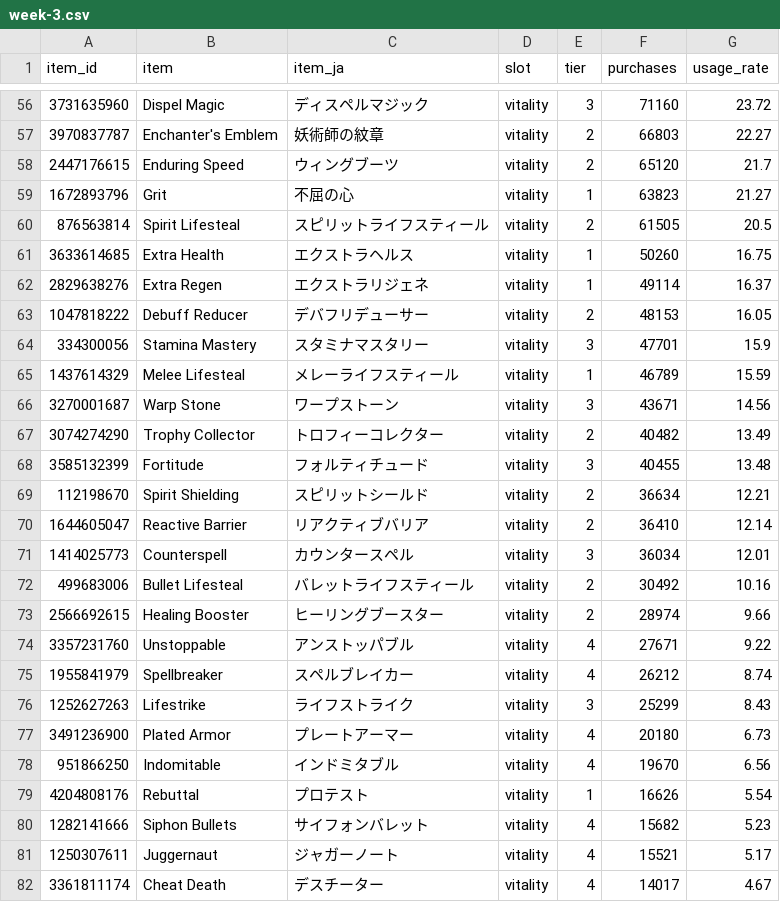
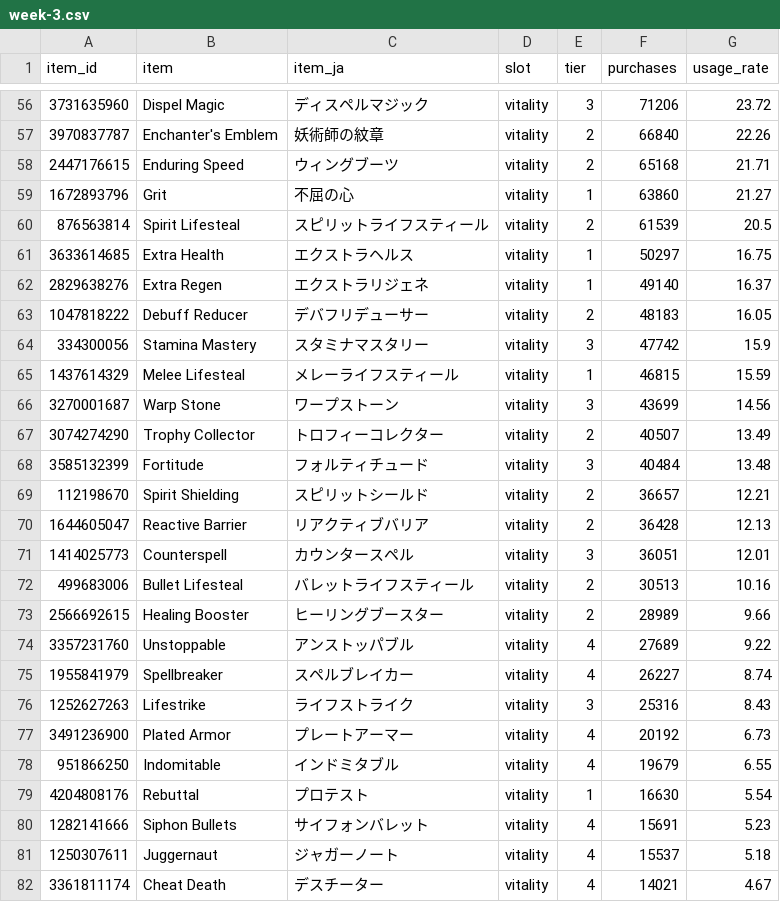
Before and after one commit to pmansd/deadlock-lab, a CSV file: data/items/2026/11/week-3.csv, drawn as a sheet; only a part is shown, gaps mark what is left out; the diff covers the shown part only.

```diff
--- a/data/items/2026/11/week-3.csv
+++ b/data/items/2026/11/week-3.csv
@@ -56,27 +56,27 @@ item_id,item,item_ja,slot,tier,purchases,usage_rate
-3731635960,Dispel Magic,ディスペルマジック,vitality,3,71160,23.72
-3970837787,Enchanter's Emblem,妖術師の紋章,vitality,2,66803,22.27
-2447176615,Enduring Speed,ウィングブーツ,vitality,2,65120,21.7
-1672893796,Grit,不屈の心,vitality,1,63823,21.27
-876563814,Spirit Lifesteal,スピリットライフスティール,vitality,2,61505,20.5
-3633614685,Extra Health,エクストラヘルス,vitality,1,50260,16.75
-2829638276,Extra Regen,エクストラリジェネ,vitality,1,49114,16.37
-1047818222,Debuff Reducer,デバフリデューサー,vitality,2,48153,16.05
-334300056,Stamina Mastery,スタミナマスタリー,vitality,3,47701,15.9
-1437614329,Melee Lifesteal,メレーライフスティール,vitality,1,46789,15.59
-3270001687,Warp Stone,ワープストーン,vitality,3,43671,14.56
-3074274290,Trophy Collector,トロフィーコレクター,vitality,2,40482,13.49
-3585132399,Fortitude,フォルティチュード,vitality,3,40455,13.48
-112198670,Spirit Shielding,スピリットシールド,vitality,2,36634,12.21
-1644605047,Reactive Barrier,リアクティブバリア,vitality,2,36410,12.14
-1414025773,Counterspell,カウンタースペル,vitality,3,36034,12.01
-499683006,Bullet Lifesteal,バレットライフスティール,vitality,2,30492,10.16
-2566692615,Healing Booster,ヒーリングブースター,vitality,2,28974,9.66
-3357231760,Unstoppable,アンストッパブル,vitality,4,27671,9.22
-1955841979,Spellbreaker,スペルブレイカー,vitality,4,26212,8.74
-1252627263,Lifestrike,ライフストライク,vitality,3,25299,8.43
-3491236900,Plated Armor,プレートアーマー,vitality,4,20180,6.73
-951866250,Indomitable,インドミタブル,vitality,4,19670,6.56
-4204808176,Rebuttal,プロテスト,vitality,1,16626,5.54
-1282141666,Siphon Bullets,サイフォンバレット,vitality,4,15682,5.23
-1250307611,Juggernaut,ジャガーノート,vitality,4,15521,5.17
-3361811174,Cheat Death,デスチーター,vitality,4,14017,4.67
+3731635960,Dispel Magic,ディスペルマジック,vitality,3,71206,23.72
+3970837787,Enchanter's Emblem,妖術師の紋章,vitality,2,66840,22.26
+2447176615,Enduring Speed,ウィングブーツ,vitality,2,65168,21.71
+1672893796,Grit,不屈の心,vitality,1,63860,21.27
+876563814,Spirit Lifesteal,スピリットライフスティール,vitality,2,61539,20.5
+3633614685,Extra Health,エクストラヘルス,vitality,1,50297,16.75
+2829638276,Extra Regen,エクストラリジェネ,vitality,1,49140,16.37
+1047818222,Debuff Reducer,デバフリデューサー,vitality,2,48183,16.05
+334300056,Stamina Mastery,スタミナマスタリー,vitality,3,47742,15.9
+1437614329,Melee Lifesteal,メレーライフスティール,vitality,1,46815,15.59
+3270001687,Warp Stone,ワープストーン,vitality,3,43699,14.56
+3074274290,Trophy Collector,トロフィーコレクター,vitality,2,40507,13.49
+3585132399,Fortitude,フォルティチュード,vitality,3,40484,13.48
+112198670,Spirit Shielding,スピリットシールド,vitality,2,36657,12.21
+1644605047,Reactive Barrier,リアクティブバリア,vitality,2,36428,12.13
+1414025773,Counterspell,カウンタースペル,vitality,3,36051,12.01
+499683006,Bullet Lifesteal,バレットライフスティール,vitality,2,30513,10.16
+2566692615,Healing Booster,ヒーリングブースター,vitality,2,28989,9.66
+3357231760,Unstoppable,アンストッパブル,vitality,4,27689,9.22
+1955841979,Spellbreaker,スペルブレイカー,vitality,4,26227,8.74
+1252627263,Lifestrike,ライフストライク,vitality,3,25316,8.43
+3491236900,Plated Armor,プレートアーマー,vitality,4,20192,6.73
+951866250,Indomitable,インドミタブル,vitality,4,19679,6.55
+4204808176,Rebuttal,プロテスト,vitality,1,16630,5.54
+1282141666,Siphon Bullets,サイフォンバレット,vitality,4,15691,5.23
+1250307611,Juggernaut,ジャガーノート,vitality,4,15537,5.18
+3361811174,Cheat Death,デスチーター,vitality,4,14021,4.67
```
Also changed, not shown: 1 added row, 1 removed row and 137 edited cells elsewhere in this file, 1 other file.
